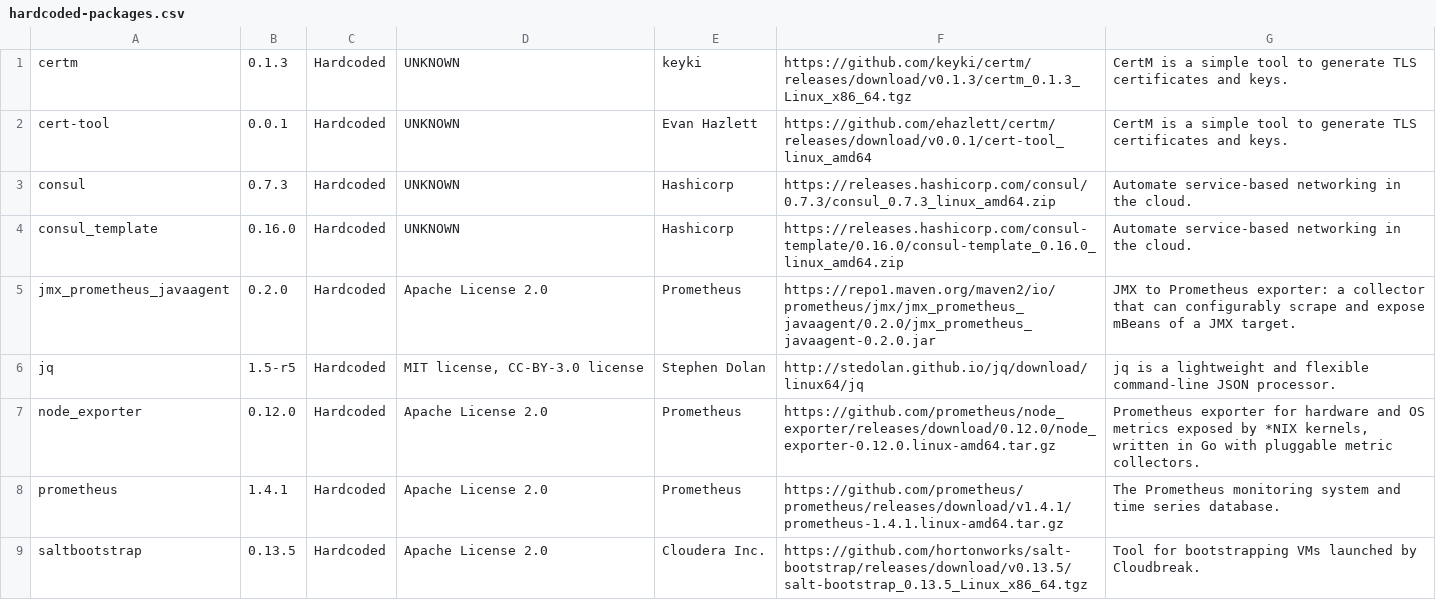
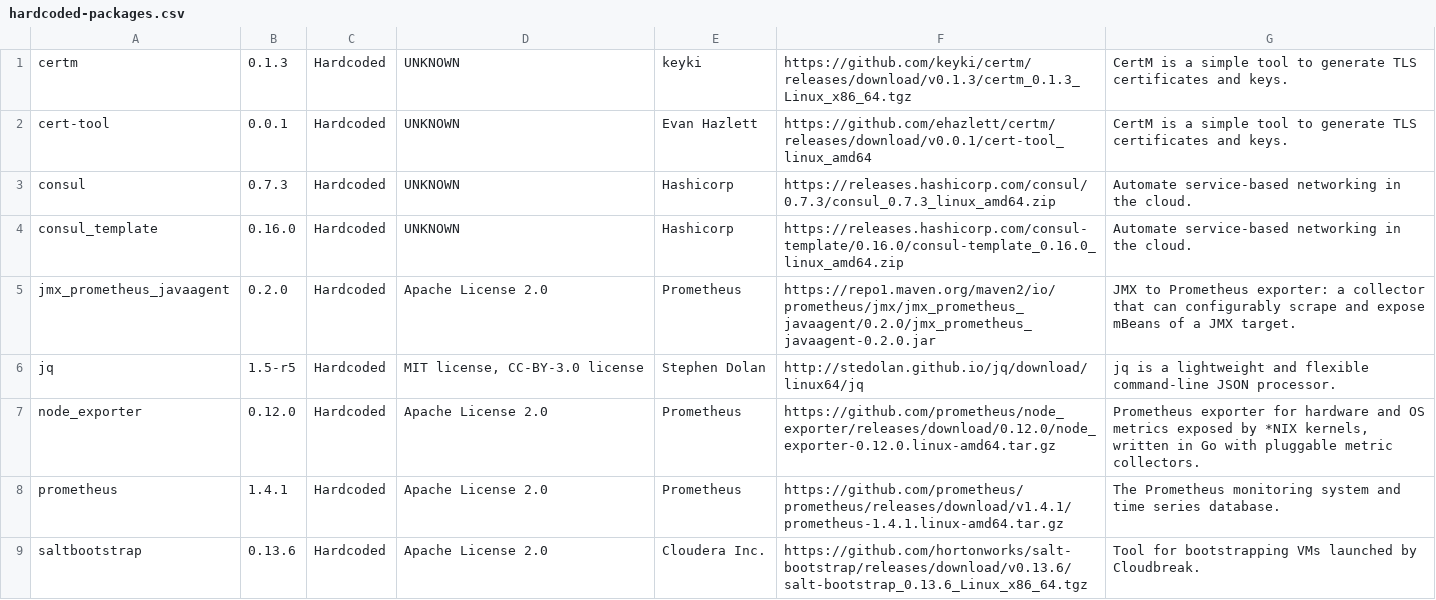
Before and after one commit to hortonworks/cloudbreak-images, a CSV file: scripts/hardcoded-packages.csv, drawn as a sheet.

Commit message:
CB-17175 Use salt-bootstrap version 0.13.6

```diff
--- a/scripts/hardcoded-packages.csv
+++ b/scripts/hardcoded-packages.csv
@@ -8,2 +8,2 @@ node_exporter;0.12.0;Hardcoded;Apache License 2.0;Prometheus;https://github.com/
 prometheus;1.4.1;Hardcoded;Apache License 2.0;Prometheus;https://github.com/prometheus/prometheus/releases/download/v1.4.1/prometheus-1.4.1.linux-amd64.tar.gz;The Prometheus monitoring system and time series database.
-saltbootstrap;0.13.5;Hardcoded;Apache License 2.0;Cloudera Inc.;https://github.com/hortonworks/salt-bootstrap/releases/download/v0.13.5/salt-bootstrap_0.13.5_Linux_x86_64.tgz;Tool for bootstrapping VMs launched by Cloudbreak.
+saltbootstrap;0.13.6;Hardcoded;Apache License 2.0;Cloudera Inc.;https://github.com/hortonworks/salt-bootstrap/releases/download/v0.13.6/salt-bootstrap_0.13.6_Linux_x86_64.tgz;Tool for bootstrapping VMs launched by Cloudbreak.
```
Also changed, not shown: 1 other file.
